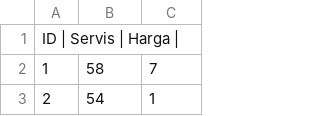
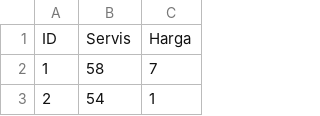
Before and after one commit to nanahsn/Fuzzy, a CSV file: bengkel.csv, drawn as a sheet; only a part is shown.

Commit message:
Update bengkel.csv

```diff
--- a/bengkel.csv
+++ b/bengkel.csv
@@ -1,2 +1,2 @@
-ID          |   Servis      |   Harga     |
+ID;Servis;Harga
 1;58;7
```
